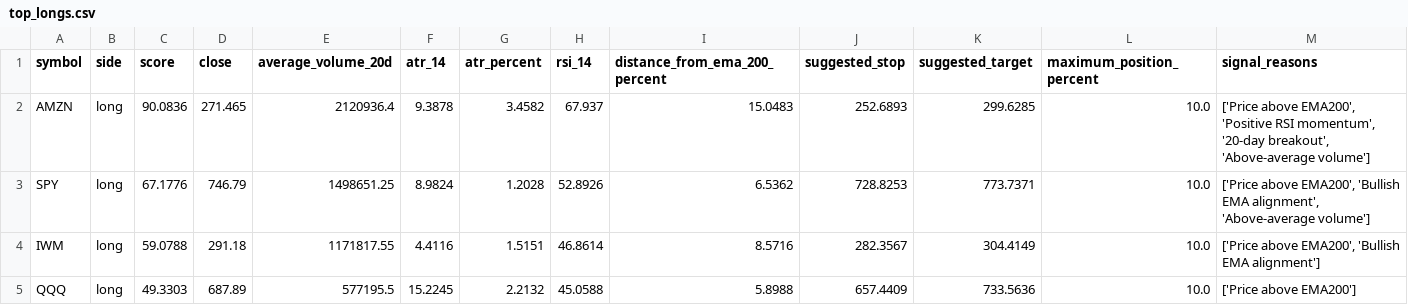
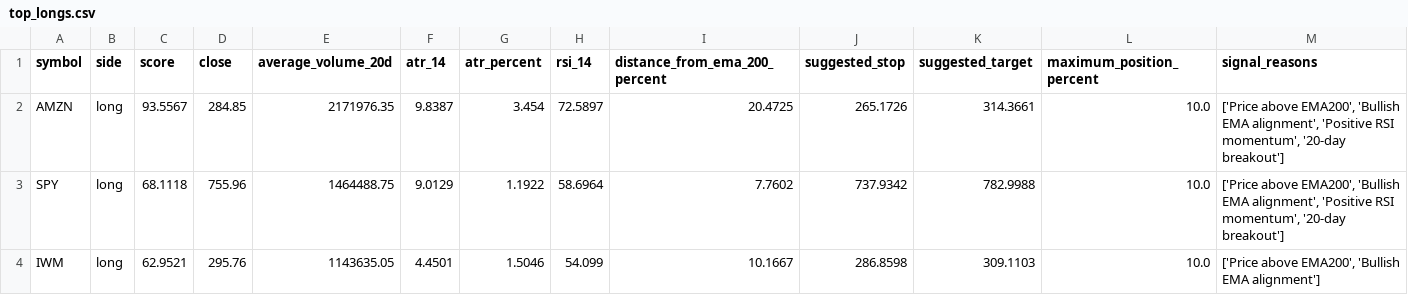
Before and after one commit to oscarlaneskinner/gold-trading-bot, a CSV file: reports/scanner/top_longs.csv, drawn as a sheet; only a part is shown; the diff covers the shown part only.

```diff
--- a/reports/scanner/top_longs.csv
+++ b/reports/scanner/top_longs.csv
@@ -1,5 +1,4 @@
 symbol,side,score,close,average_volume_20d,atr_14,atr_percent,rsi_14,distance_from_ema_200_percent,suggested_stop,suggested_target,maximum_position_percent,signal_reasons
-AMZN,long,90.0836,271.465,2120936.4,9.3878,3.4582,67.937,15.0483,252.6893,299.6285,10.0,"['Price above EMA200', 'Positive RSI momentum', '20-day breakout', 'Above-average volume']"
-SPY,long,67.1776,746.79,1498651.25,8.9824,1.2028,52.8926,6.5362,728.8253,773.7371,10.0,"['Price above EMA200', 'Bullish EMA alignment', 'Above-average volume']"
-IWM,long,59.0788,291.18,1171817.55,4.4116,1.5151,46.8614,8.5716,282.3567,304.4149,10.0,"['Price above EMA200', 'Bullish EMA alignment']"
-QQQ,long,49.3303,687.89,577195.5,15.2245,2.2132,45.0588,5.8988,657.4409,733.5636,10.0,['Price above EMA200']
+AMZN,long,93.5567,284.85,2171976.35,9.8387,3.454,72.5897,20.4725,265.1726,314.3661,10.0,"['Price above EMA200', 'Bullish EMA alignment', 'Positive RSI momentum', '20-day breakout']"
+SPY,long,68.1118,755.96,1464488.75,9.0129,1.1922,58.6964,7.7602,737.9342,782.9988,10.0,"['Price above EMA200', 'Bullish EMA alignment', 'Positive RSI momentum', '20-day breakout']"
+IWM,long,62.9521,295.76,1143635.05,4.4501,1.5046,54.099,10.1667,286.8598,309.1103,10.0,"['Price above EMA200', 'Bullish EMA alignment']"
```
Also changed, not shown: 1 added row and 28 edited cells elsewhere in this file, reports/scanner/top_shorts.csv, 16 other files.
